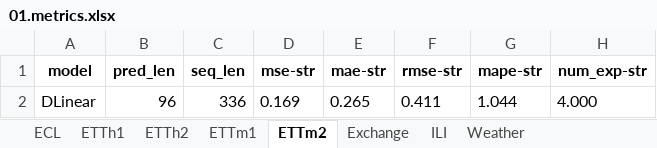
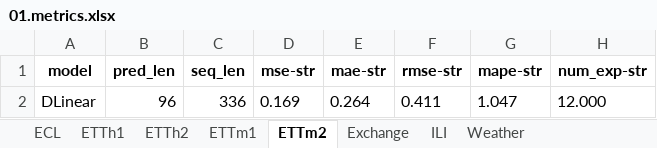
Before and after one commit to KwangryeolPark/ReproduceLTSF, an Excel workbook: repositories/DLinear/notebooks/01.metrics.xlsx, sheet ETTm2, drawn as a sheet; values as stored, in another font and other column widths than the file's, no borders; the diff names each change by its address in the sheet, - before the commit and + after, or states it on an @@ line.

```diff
--- a/repositories/DLinear/notebooks/01.metrics.xlsx (sheet ETTm2)
+++ b/repositories/DLinear/notebooks/01.metrics.xlsx (sheet ETTm2)
-E2 (mae-str): 0.265
+E2 (mae-str): 0.264
-G2 (mape-str): 1.044
+G2 (mape-str): 1.047
-H2 (num_exp-str): 4.000
+H2 (num_exp-str): 12.000
```
Also changed, not shown: sheet ILI, sheet ETTh1, sheet ETTh2, sheet Exchange, sheet Weather, sheet ETTm1, 1 more sheet, 26 other files.
